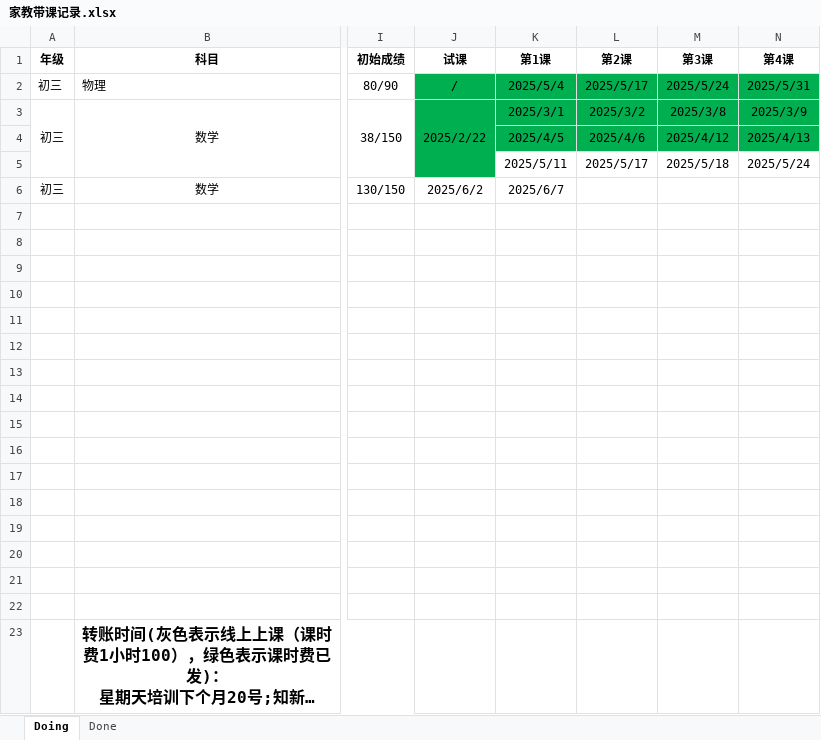
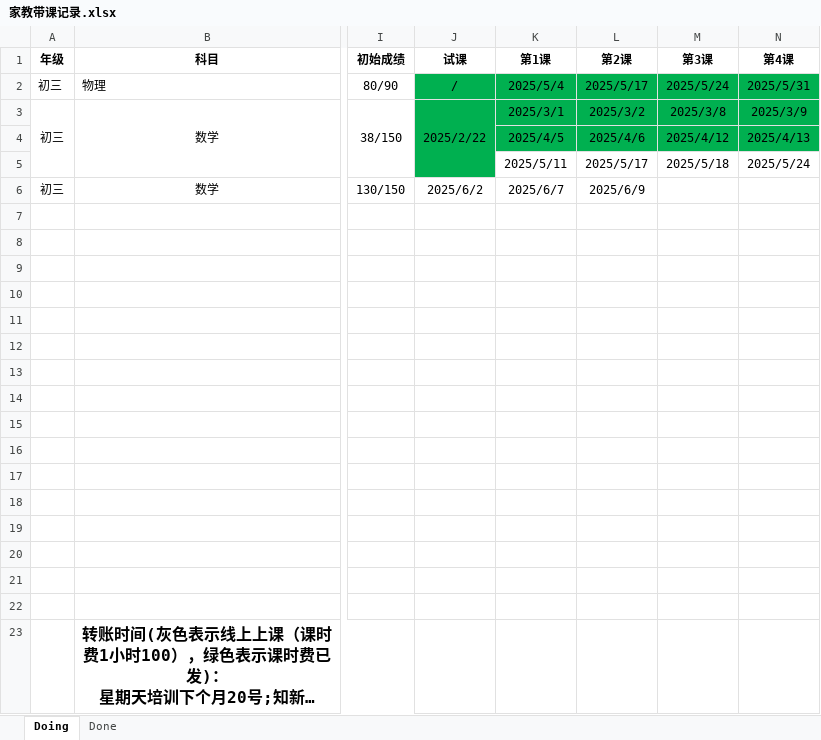
Before and after one commit to think2times/Fastrack, an Excel workbook: Sideline/家教带课记录.xlsx, sheet Doing, drawn as a sheet; only a part is shown, gaps mark what is left out; long unchanged cells end in …; values as stored, in another font and other column widths than the file's, no borders; the diff names each change by its address in the sheet, - before the commit and + after, or states it on an @@ line.

Commit message:
update tutor records

```diff
--- a/Sideline/家教带课记录.xlsx (sheet Doing)
+++ b/Sideline/家教带课记录.xlsx (sheet Doing)
-L6 (第2课): (empty)
+L6 (第2课): 2025/6/9
```
